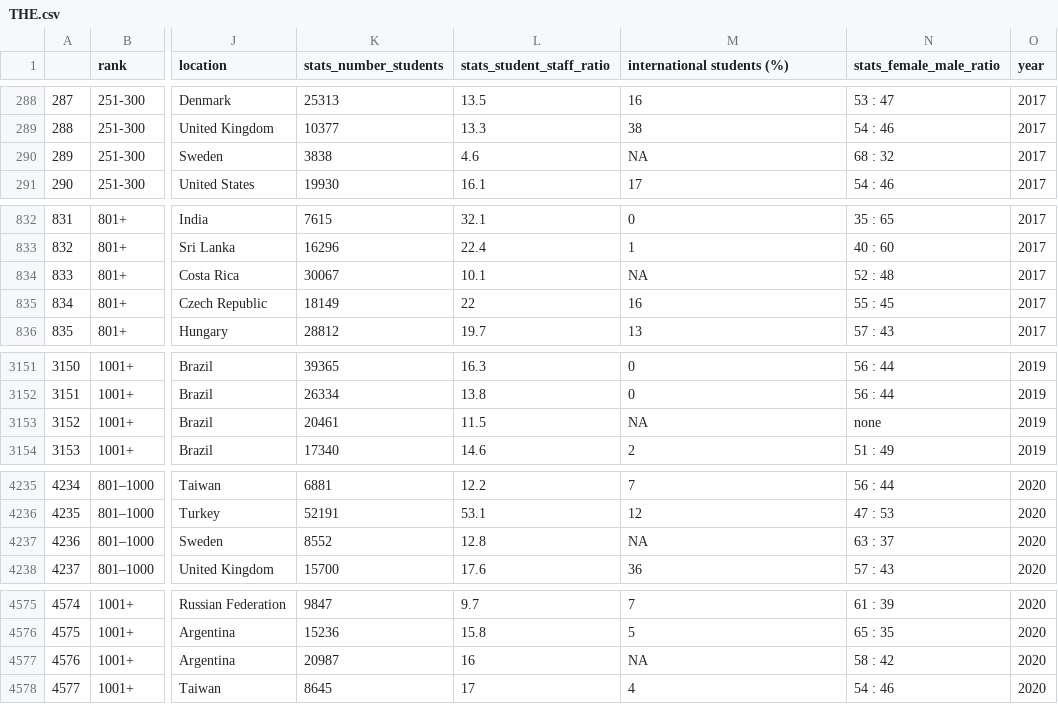
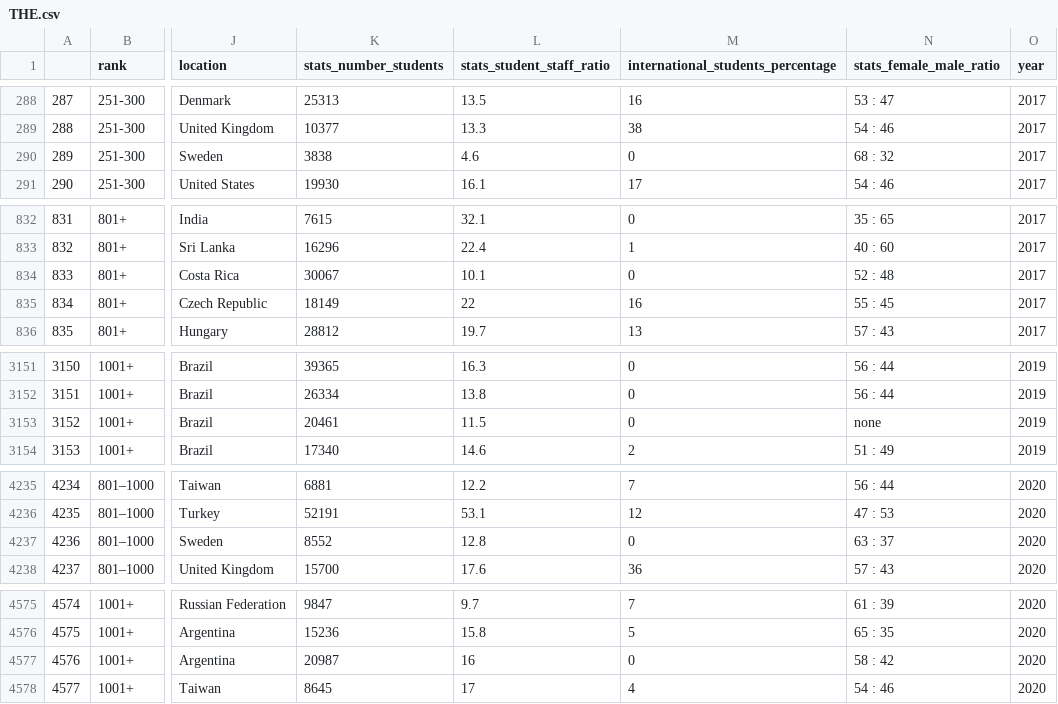
Before and after one commit to umSamWeiHong/Univerank, a CSV file: THE.csv, drawn as a sheet; only a part is shown, gaps mark what is left out; the diff covers the shown part only; the diff names each change by its address in the sheet, - before the commit and + after, or states it on an @@ line.

Commit message:
Processed THE dataset from 2017 - 2021

```diff
--- a/THE.csv
+++ b/THE.csv
-M1: international students (%)
+M1: international_students_percentage
-M290: NA
+M290: 0
-M834: NA
+M834: 0
-M3153: NA
+M3153: 0
-M4237: NA
+M4237: 0
-M4577: NA
+M4577: 0
```
Also changed, not shown: 1 edited cell elsewhere in this file, 1 other file.
